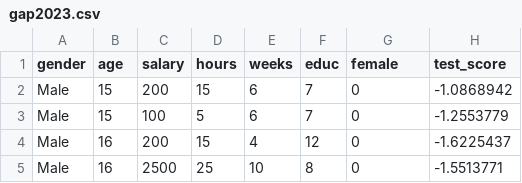
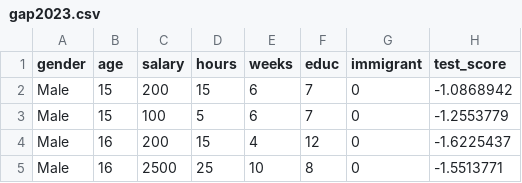
Before and after one commit to tsvoronos/API202-students, a CSV file: data/gap2023.csv, drawn as a sheet; only a part is shown.

Commit message:
Update gap2023.csv

```diff
--- a/data/gap2023.csv
+++ b/data/gap2023.csv
@@ -1,2 +1,2 @@
-gender,age,salary,hours,weeks,educ,female,test_score
+gender,age,salary,hours,weeks,educ,immigrant,test_score
 Male,15,200,15,6,7,0,-1.0868942
```
